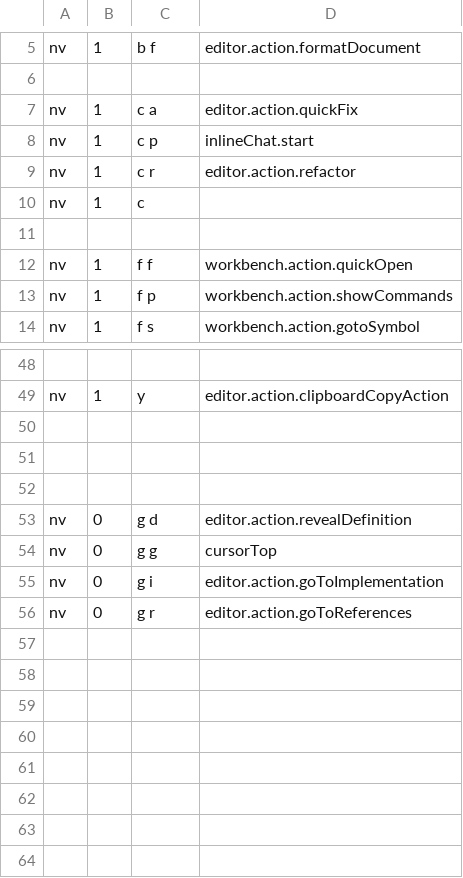
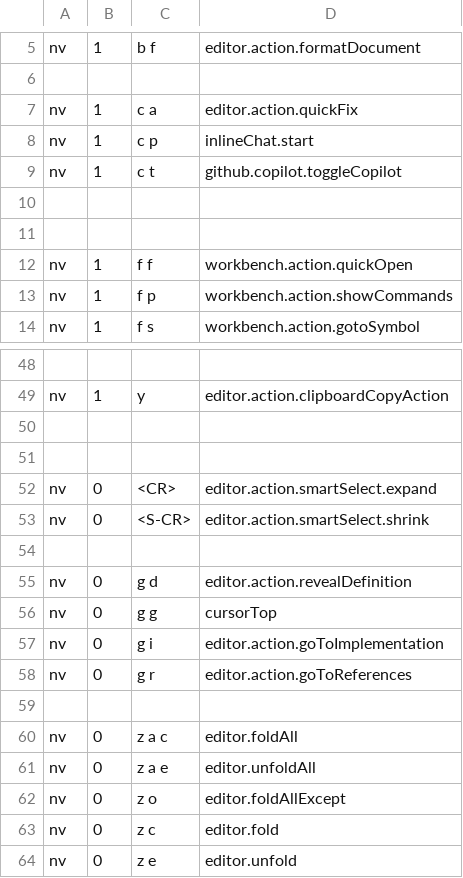
Before and after one commit to DylanBulfin/dotfiles, a CSV file: vscode/mappings.csv, drawn as a sheet; only a part is shown, gaps mark what is left out; the diff names each change by its address in the sheet, - before the commit and + after, or states it on an @@ line.

```diff
--- a/vscode/mappings.csv
+++ b/vscode/mappings.csv
-C9: c r
+C9: c t
-D9: editor.action.refactor
+D9: github.copilot.toggleCopilot
-row 10: nv | 1 | c
+row 10: (empty)
+row 52: nv | 0 | <CR> | editor.action.smartSelect.expand
+row 53: nv | 0 | <S-CR> | editor.action.smartSelect.shrink
+row 59: (empty)
+row 60: nv | 0 | z a c | editor.foldAll
+row 61: nv | 0 | z a e | editor.unfoldAll
+row 62: nv | 0 | z o | editor.foldAllExcept
+row 63: nv | 0 | z c | editor.fold
+row 64: nv | 0 | z e | editor.unfold
```
Also changed, not shown: 1 other file.
